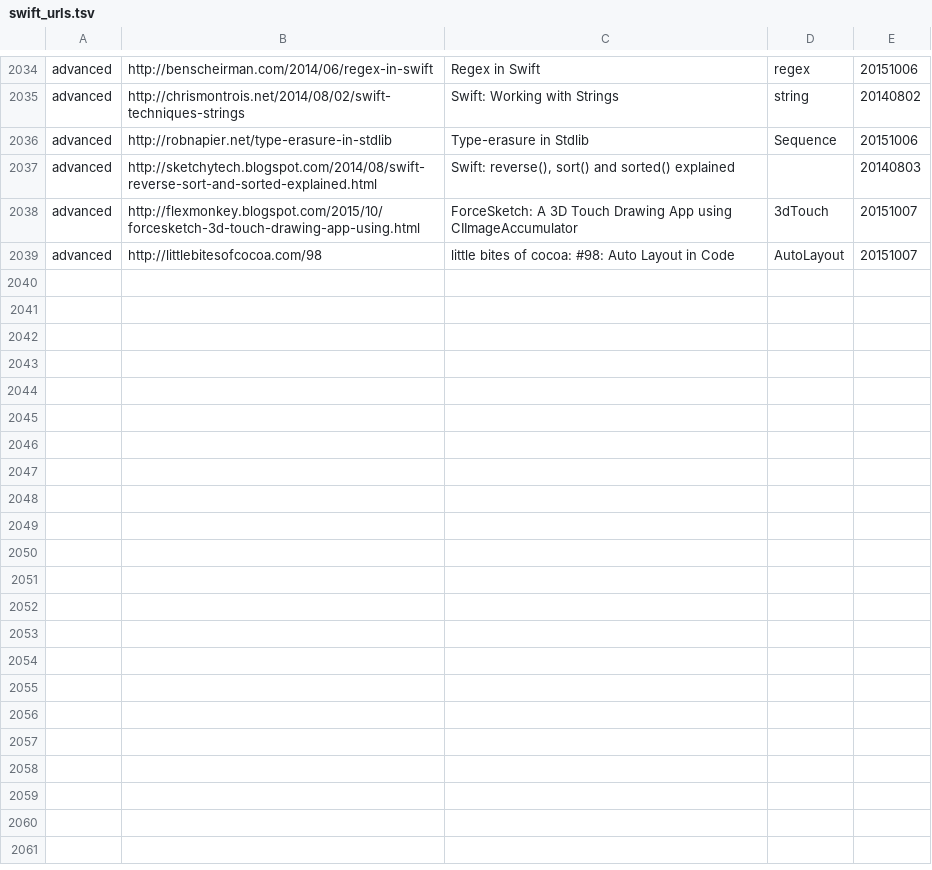
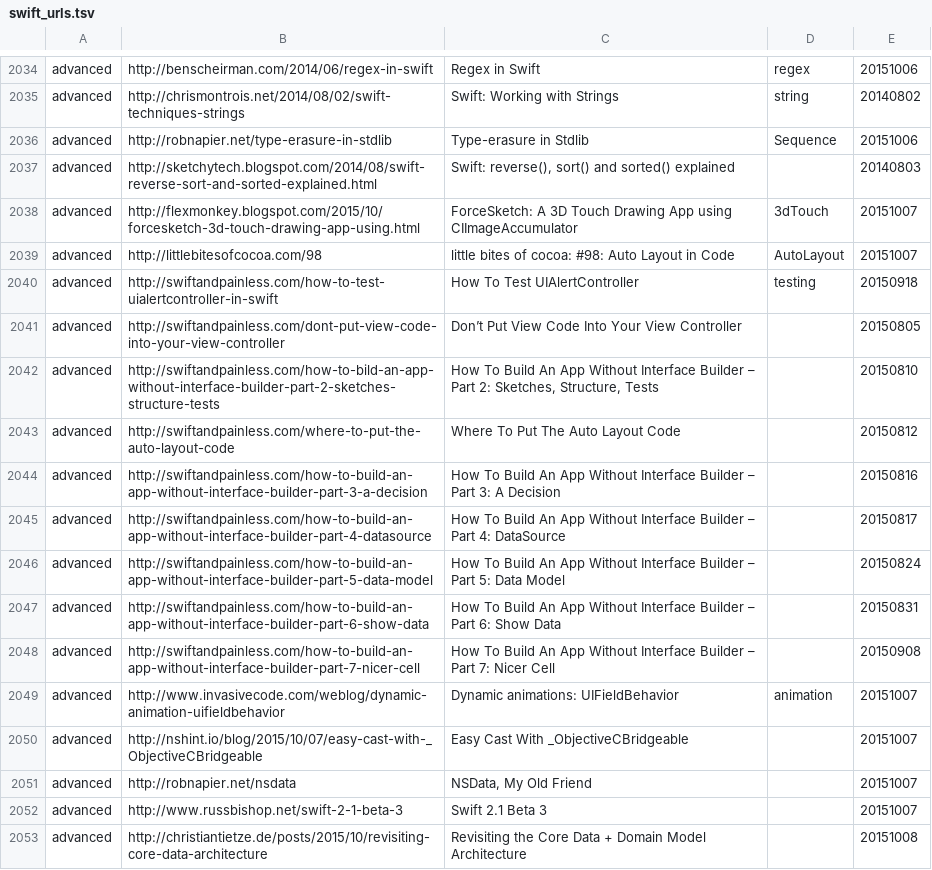
Before and after one commit to melling/SwiftResources, a TSV file: swift_urls.tsv, drawn as a sheet; only a part is shown, gaps mark what is left out.

```diff
--- a/swift_urls.tsv
+++ b/swift_urls.tsv
@@ -2039 +2039,15 @@ advanced	http://flexmonkey.blogspot.com/2015/10/forcesketch-3d-touch-drawing-app
 advanced	http://littlebitesofcocoa.com/98	little bites of cocoa: #98: Auto Layout in Code	AutoLayout	20151007
+advanced	http://swiftandpainless.com/how-to-test-uialertcontroller-in-swift	How To Test UIAlertController	testing	20150918
+advanced	http://swiftandpainless.com/dont-put-view-code-into-your-view-controller	Don’t Put View Code Into Your View Controller		20150805
+advanced	http://swiftandpainless.com/how-to-bild-an-app-without-interface-builder-part-2-sketches-structure-tests	How To Build An App Without Interface Builder – Part 2: Sketches, Structure, Tests		20150810
+advanced	http://swiftandpainless.com/where-to-put-the-auto-layout-code	Where To Put The Auto Layout Code		20150812
+advanced	http://swiftandpainless.com/how-to-build-an-app-without-interface-builder-part-3-a-decision	How To Build An App Without Interface Builder – Part 3: A Decision		20150816
+advanced	http://swiftandpainless.com/how-to-build-an-app-without-interface-builder-part-4-datasource	How To Build An App Without Interface Builder – Part 4: DataSource		20150817
+advanced	http://swiftandpainless.com/how-to-build-an-app-without-interface-builder-part-5-data-model	How To Build An App Without Interface Builder – Part 5: Data Model		20150824
+advanced	http://swiftandpainless.com/how-to-build-an-app-without-interface-builder-part-6-show-data	How To Build An App Without Interface Builder – Part 6: Show Data		20150831
+advanced	http://swiftandpainless.com/how-to-build-an-app-without-interface-builder-part-7-nicer-cell	How To Build An App Without Interface Builder – Part 7: Nicer Cell		20150908
+advanced	http://www.invasivecode.com/weblog/dynamic-animation-uifieldbehavior	Dynamic animations: UIFieldBehavior	animation	20151007
+advanced	http://nshint.io/blog/2015/10/07/easy-cast-with-_ObjectiveCBridgeable	Easy Cast With _ObjectiveCBridgeable		20151007
+advanced	http://robnapier.net/nsdata	NSData, My Old Friend		20151007
+advanced	http://www.russbishop.net/swift-2-1-beta-3	Swift 2.1 Beta 3		20151007
+advanced	http://christiantietze.de/posts/2015/10/revisiting-core-data-architecture	Revisiting the Core Data + Domain Model Architecture		20151008
```
Also changed, not shown: 1 other file.
